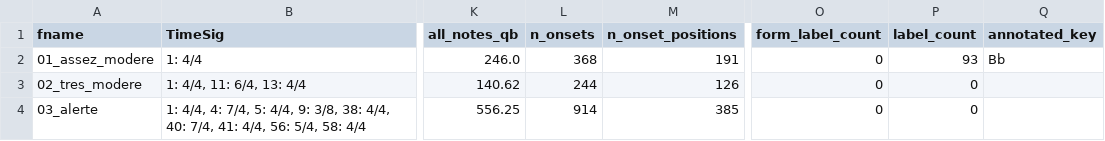
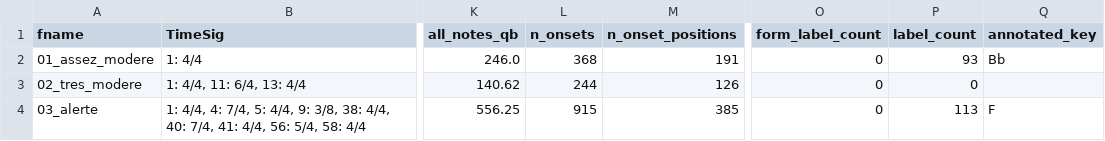
Before and after one commit to DCMLab/poulenc_mouvements_perpetuels, a TSV file: metadata.tsv, drawn as a sheet; only a part is shown, gaps mark what is left out; the diff names each change by its address in the sheet, - before the commit and + after, or states it on an @@ line.

```diff
--- a/metadata.tsv
+++ b/metadata.tsv
-L4 (n_onsets): 914
+L4 (n_onsets): 915
-P4 (label_count): 0
+P4 (label_count): 113
-Q4 (annotated_key): (empty)
+Q4 (annotated_key): F
```
Also changed, not shown: notes/03_alerte.tsv, 4 other files.
